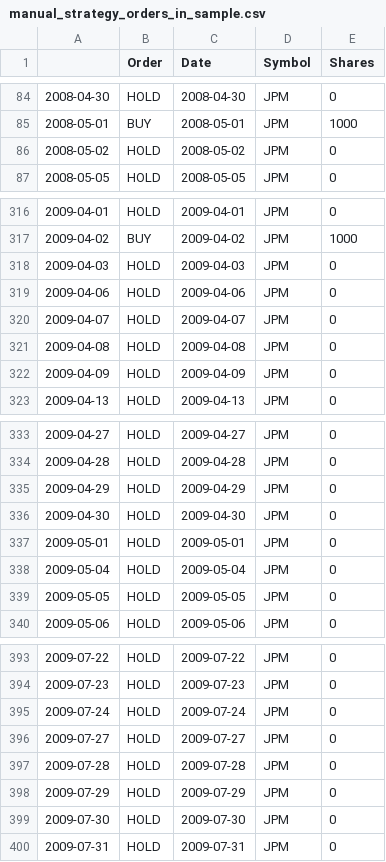
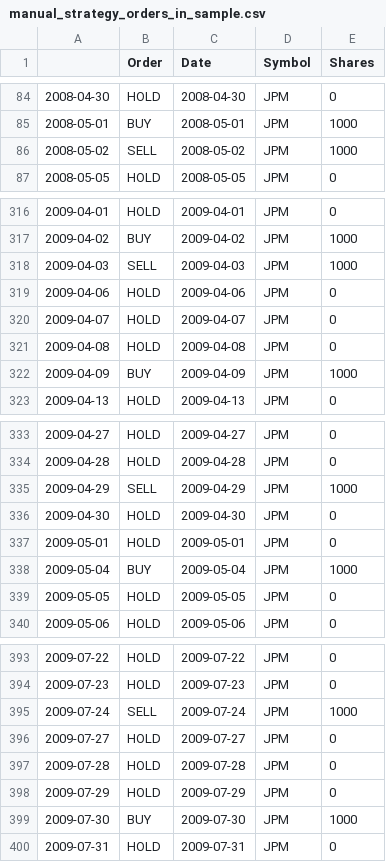
Before and after one commit to dxterpied/ml4t-assignments, a CSV file: manual_strategy/report/notes/manual_strategy_orders_in_sample.csv, drawn as a sheet; only a part is shown, gaps mark what is left out; the diff covers the shown part only.

```diff
--- a/manual_strategy/report/notes/manual_strategy_orders_in_sample.csv
+++ b/manual_strategy/report/notes/manual_strategy_orders_in_sample.csv
@@ -85,3 +85,3 @@
 2008-05-01,BUY,2008-05-01,JPM,1000
-2008-05-02,HOLD,2008-05-02,JPM,0
+2008-05-02,SELL,2008-05-02,JPM,1000
 2008-05-05,HOLD,2008-05-05,JPM,0
@@ -317,3 +317,3 @@
 2009-04-02,BUY,2009-04-02,JPM,1000
-2009-04-03,HOLD,2009-04-03,JPM,0
+2009-04-03,SELL,2009-04-03,JPM,1000
 2009-04-06,HOLD,2009-04-06,JPM,0
@@ -321,3 +321,3 @@
 2009-04-08,HOLD,2009-04-08,JPM,0
-2009-04-09,HOLD,2009-04-09,JPM,0
+2009-04-09,BUY,2009-04-09,JPM,1000
 2009-04-13,HOLD,2009-04-13,JPM,0
@@ -334,6 +334,6 @@
 2009-04-28,HOLD,2009-04-28,JPM,0
-2009-04-29,HOLD,2009-04-29,JPM,0
+2009-04-29,SELL,2009-04-29,JPM,1000
 2009-04-30,HOLD,2009-04-30,JPM,0
 2009-05-01,HOLD,2009-05-01,JPM,0
-2009-05-04,HOLD,2009-05-04,JPM,0
+2009-05-04,BUY,2009-05-04,JPM,1000
 2009-05-05,HOLD,2009-05-05,JPM,0
@@ -394,3 +394,3 @@
 2009-07-23,HOLD,2009-07-23,JPM,0
-2009-07-24,HOLD,2009-07-24,JPM,0
+2009-07-24,SELL,2009-07-24,JPM,1000
 2009-07-27,HOLD,2009-07-27,JPM,0
@@ -398,3 +398,3 @@
 2009-07-29,HOLD,2009-07-29,JPM,0
-2009-07-30,HOLD,2009-07-30,JPM,0
+2009-07-30,BUY,2009-07-30,JPM,1000
 2009-07-31,HOLD,2009-07-31,JPM,0
```
Also changed, not shown: 25 edited cells elsewhere in this file, manual_strategy/report/indicators/BollingerBands.csv, manual_strategy/report/notes/manual_strategy_orders_out_of_sample.csv, 8 other files.
